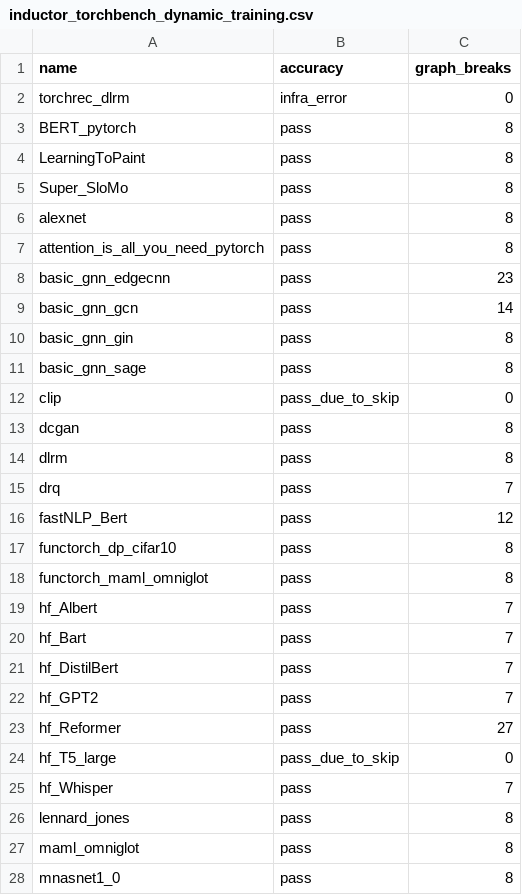
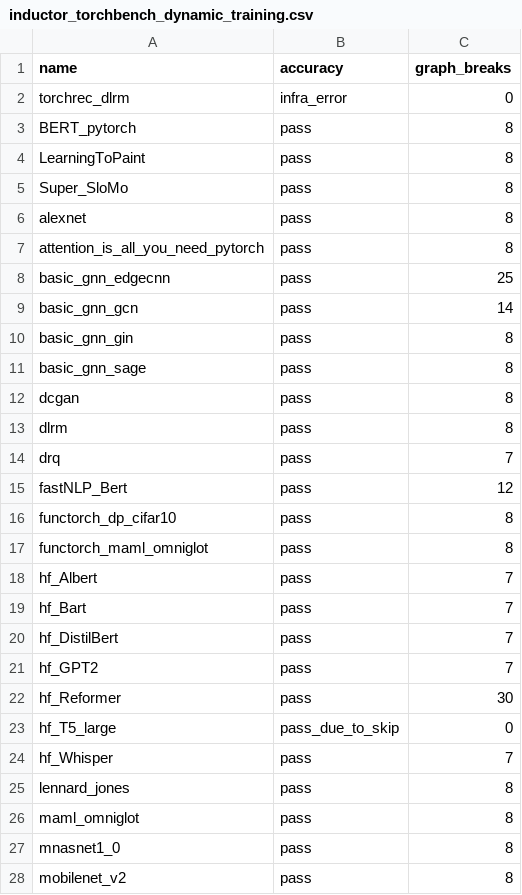
Before and after one commit to Happyektoo/pytorch, a CSV file: benchmarks/dynamo/ci_expected_accuracy/inductor_torchbench_dynamic_training.csv, drawn as a sheet; only a part is shown; the shorter side is filled out with more unchanged rows.

```diff
--- a/benchmarks/dynamo/ci_expected_accuracy/inductor_torchbench_dynamic_training.csv
+++ b/benchmarks/dynamo/ci_expected_accuracy/inductor_torchbench_dynamic_training.csv
@@ -7,3 +7,3 @@ alexnet,pass,8
 attention_is_all_you_need_pytorch,pass,8
-basic_gnn_edgecnn,pass,23
+basic_gnn_edgecnn,pass,25
 basic_gnn_gcn,pass,14
@@ -11,3 +11,2 @@ basic_gnn_gin,pass,8
 basic_gnn_sage,pass,8
-clip,pass_due_to_skip,0
 dcgan,pass,8
@@ -22,3 +21,3 @@ hf_DistilBert,pass,7
 hf_GPT2,pass,7
-hf_Reformer,pass,27
+hf_Reformer,pass,30
 hf_T5_large,pass_due_to_skip,0
```
Also changed, not shown: benchmarks/dynamo/ci_expected_accuracy/inductor_torchbench_dynamic_inference.csv, benchmarks/dynamo/ci_expected_accuracy/inductor_torchbench_inference.csv, 9 other files.
